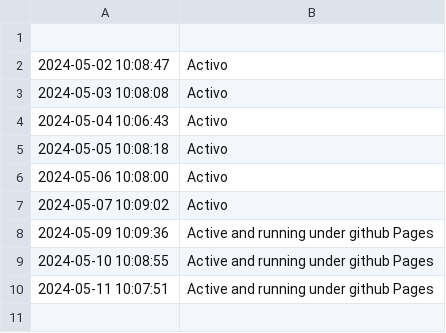
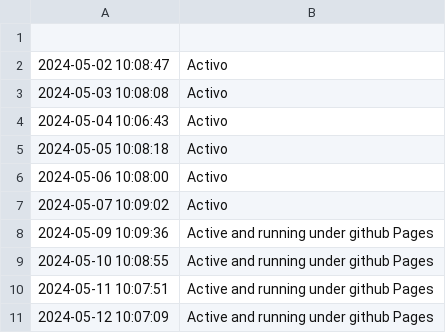
Before and after one commit to edujbarrios/eyemadmusicwebsite, a CSV file: checks/log.csv, drawn as a sheet.

Commit message:
Security checks completed and page running

```diff
--- a/checks/log.csv
+++ b/checks/log.csv
@@ -10 +10,2 @@
 2024-05-11 10:07:51,Active and running under github Pages
+2024-05-12 10:07:09,Active and running under github Pages
```
